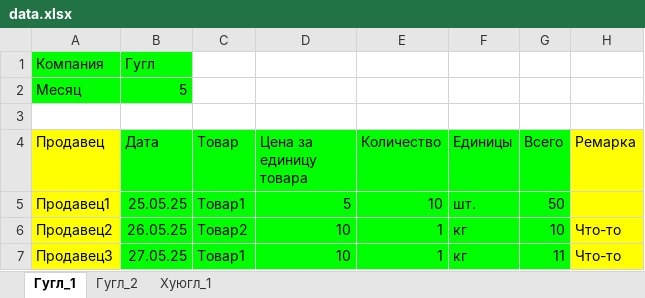
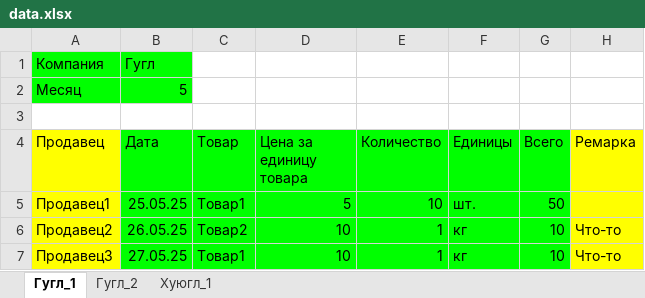
Before and after one commit to bleedcloudVIII/buyDash, an Excel workbook: data.xlsx, sheet Гугл_1, drawn as a sheet; values as stored, in another font and other column widths than the file's, no borders; the diff names each change by its address in the sheet, - before the commit and + after, or states it on an @@ line.

```diff
--- a/data.xlsx (sheet Гугл_1)
+++ b/data.xlsx (sheet Гугл_1)
-G7 (Всего): 11
+G7 (Всего): 10
```
Also changed, not shown: sheet Гугл_2, 1 other file.
